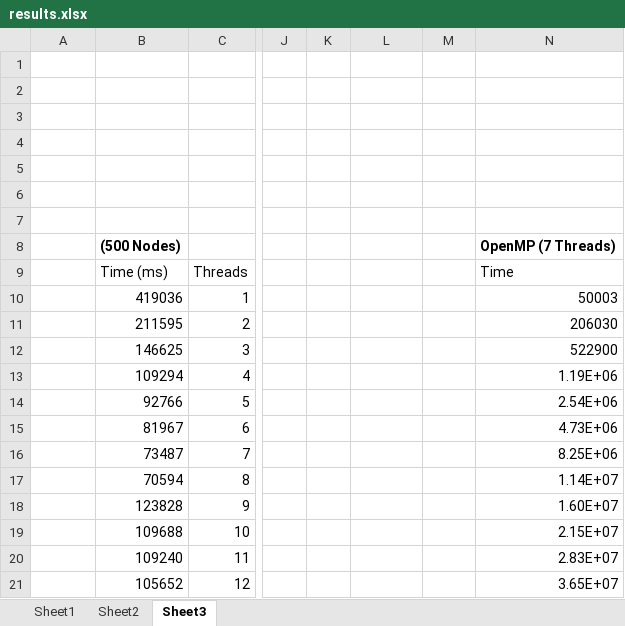
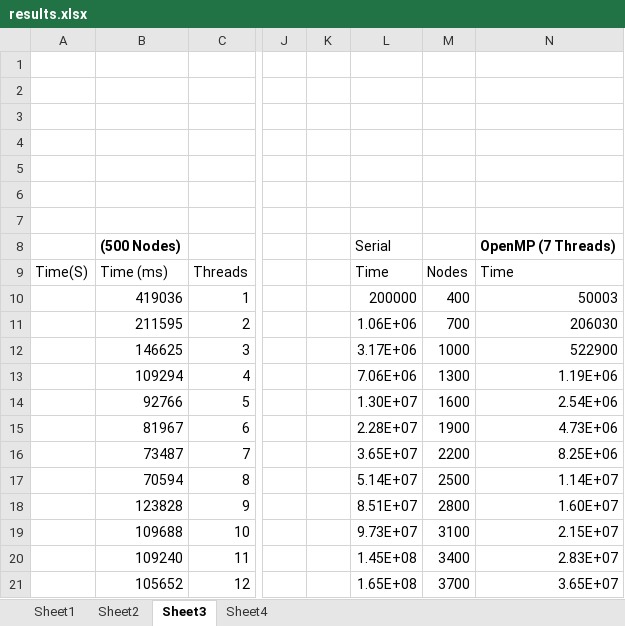
Before and after one commit to akamel001/Parallel-Floyd-Warshal, an Excel workbook: Results/results.xlsx, sheet Sheet3, drawn as a sheet; only a part is shown, gaps mark what is left out; values as stored, in another font and other column widths than the file's, no borders; charts and pictures not drawn; the diff names each change by its address in the sheet, - before the commit and + after, or states it on an @@ line.

```diff
--- a/Results/results.xlsx (sheet Sheet3)
+++ b/Results/results.xlsx (sheet Sheet3)
+sheet tab: Sheet4
-L8: (empty)
+L8: Serial
-A9: (empty)
+A9: Time(S)
-L9: (empty)
+L9: Time
-M9: (empty)
+M9: Nodes
-L10: (empty)
+L10: 200000
-M10: (empty)
+M10: 400
-L11: (empty)
+L11: 1.06E+06
-M11: (empty)
+M11: 700
-L12: (empty)
+L12: 3.17E+06
-M12: (empty)
+M12: 1000
-L13: (empty)
+L13: 7.06E+06
-M13: (empty)
+M13: 1300
-L14: (empty)
+L14: 1.30E+07
-M14: (empty)
+M14: 1600
-L15: (empty)
+L15: 2.28E+07
-M15: (empty)
+M15: 1900
-L16: (empty)
+L16: 3.65E+07
-M16: (empty)
+M16: 2200
-L17: (empty)
+L17: 5.14E+07
-M17: (empty)
+M17: 2500
-L18: (empty)
+L18: 8.51E+07
-M18: (empty)
+M18: 2800
-L19: (empty)
+L19: 9.73E+07
-M19: (empty)
+M19: 3100
-L20: (empty)
+L20: 1.45E+08
-M20: (empty)
+M20: 3400
-L21: (empty)
+L21: 1.65E+08
-M21: (empty)
+M21: 3700
```
Also changed, not shown: sheet Sheet1, charts or pictures.
